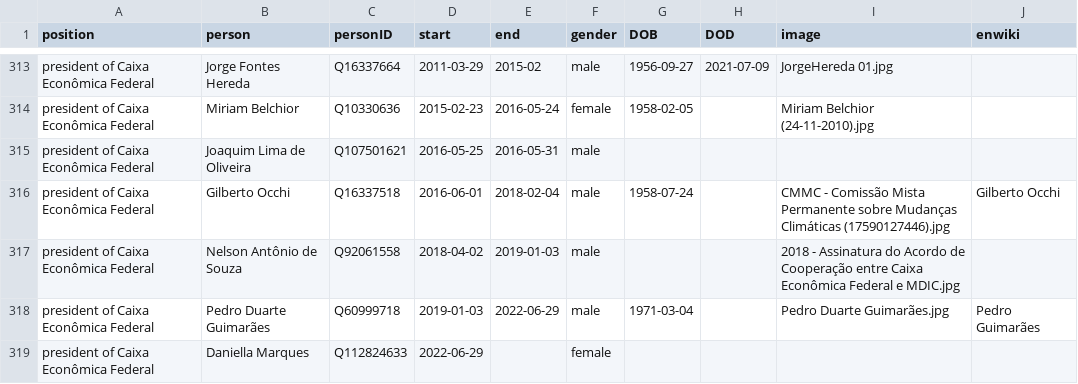
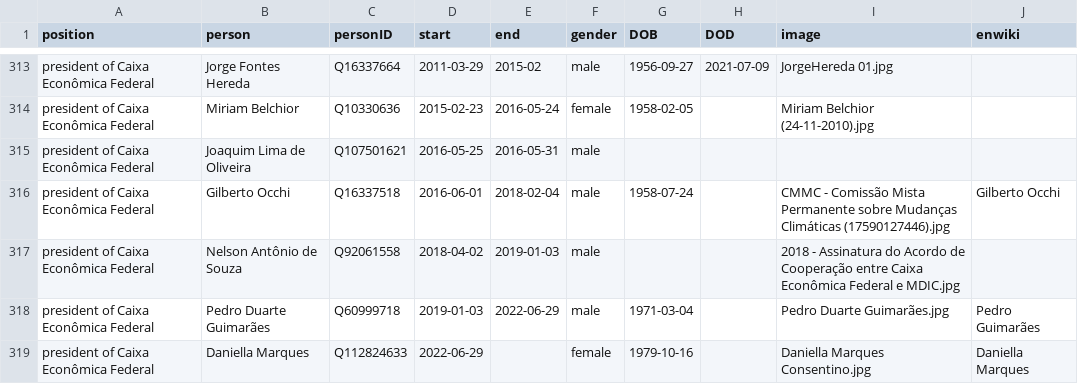
Before and after one commit to every-politician-scrapers/brazil-ministers, a CSV file: html/holders21.csv, drawn as a sheet; only a part is shown, gaps mark what is left out.

```diff
--- a/html/holders21.csv
+++ b/html/holders21.csv
@@ -318,2 +318,2 @@ president of Caixa Econômica Federal,Nelson Antônio de Souza,Q92061558,2018-04
 president of Caixa Econômica Federal,Pedro Duarte Guimarães,Q60999718,2019-01-03,2022-06-29,male,1971-03-04,,Pedro Duarte Guimarães.jpg,Pedro Guimarães
-president of Caixa Econômica Federal,Daniella Marques,Q112824633,2022-06-29,,female,,,,
+president of Caixa Econômica Federal,Daniella Marques,Q112824633,2022-06-29,,female,1979-10-16,,Daniella Marques Consentino.jpg,Daniella Marques
```
Also changed, not shown: html/legislators.csv, 1 other file.
